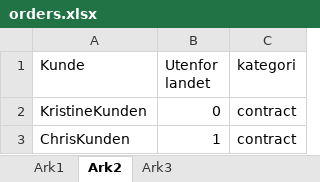
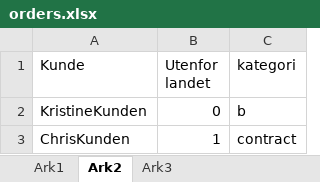
Before and after one commit to ismail-codar/Chris-Tora-master, an Excel workbook: input_data/orders.xlsx, sheet Ark2, drawn as a sheet; values as stored, in another font and other column widths than the file's, no borders; the diff names each change by its address in the sheet, - before the commit and + after, or states it on an @@ line.

```diff
--- a/input_data/orders.xlsx (sheet Ark2)
+++ b/input_data/orders.xlsx (sheet Ark2)
-C2 (kategori): contract
+C2 (kategori): b
```
Also changed, not shown: sheet Ark1, sheet Ark3, 1 other file.
